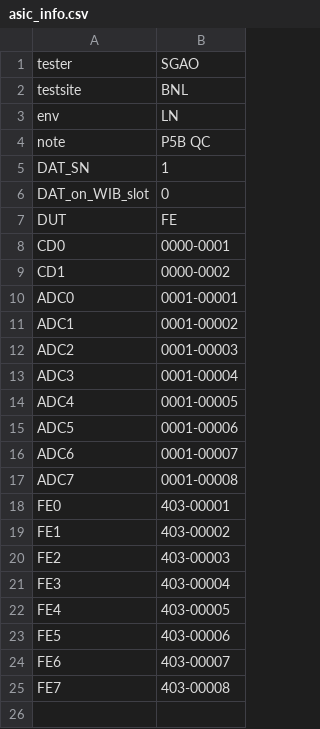
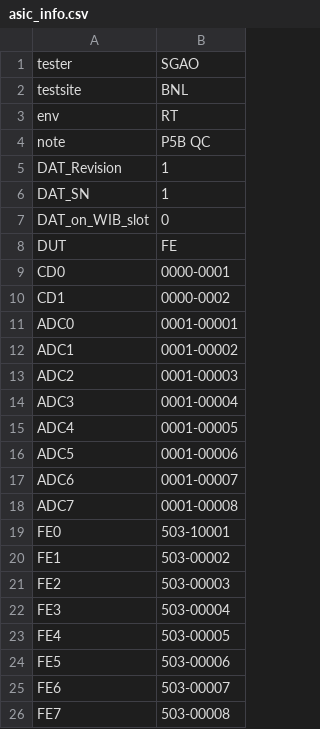
Before and after one commit to sgaobnl/BNL_CE_WIB_SW_QC, a CSV file: readback/asic_info.csv, drawn as a sheet.

```diff
--- a/readback/asic_info.csv
+++ b/readback/asic_info.csv
@@ -2,4 +2,5 @@ tester,SGAO,
 testsite,BNL,
-env,LN,
+env,RT,
 note,P5B QC,
+DAT_Revision,1,
 DAT_SN,1,
@@ -17,9 +18,9 @@ ADC6,0001-00007,
 ADC7,0001-00008,
-FE0,403-00001,
-FE1,403-00002,
-FE2,403-00003,
-FE3,403-00004,
-FE4,403-00005,
-FE5,403-00006,
-FE6,403-00007,
-FE7,403-00008,
+FE0,503-10001,
+FE1,503-00002,
+FE2,503-00003,
+FE3,503-00004,
+FE4,503-00005,
+FE5,503-00006,
+FE6,503-00007,
+FE7,503-00008,
```
Also changed, not shown: 7 other files.
